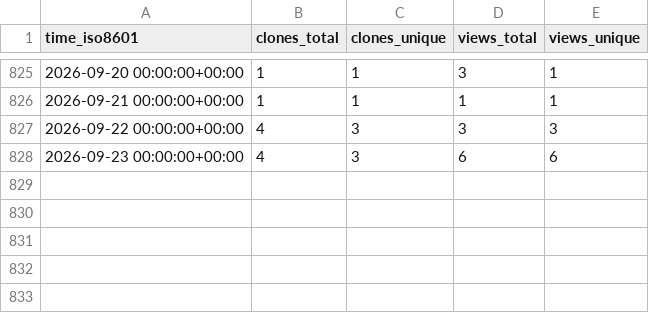
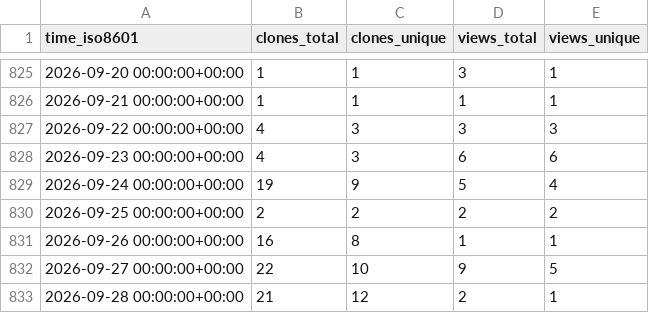
Before and after one commit to vishal2376/git-coach, a CSV file: vishal2376/git-coach/ghrs-data/views_clones_aggregate.csv, drawn as a sheet; only a part is shown, gaps mark what is left out.

```diff
--- a/vishal2376/git-coach/ghrs-data/views_clones_aggregate.csv
+++ b/vishal2376/git-coach/ghrs-data/views_clones_aggregate.csv
@@ -828 +828,6 @@ time_iso8601,clones_total,clones_unique,views_total,views_unique
 2026-09-23 00:00:00+00:00,4,3,6,6
+2026-09-24 00:00:00+00:00,19,9,5,4
+2026-09-25 00:00:00+00:00,2,2,2,2
+2026-09-26 00:00:00+00:00,16,8,1,1
+2026-09-27 00:00:00+00:00,22,10,9,5
+2026-09-28 00:00:00+00:00,21,12,2,1
```
Also changed, not shown: 1 other file.
